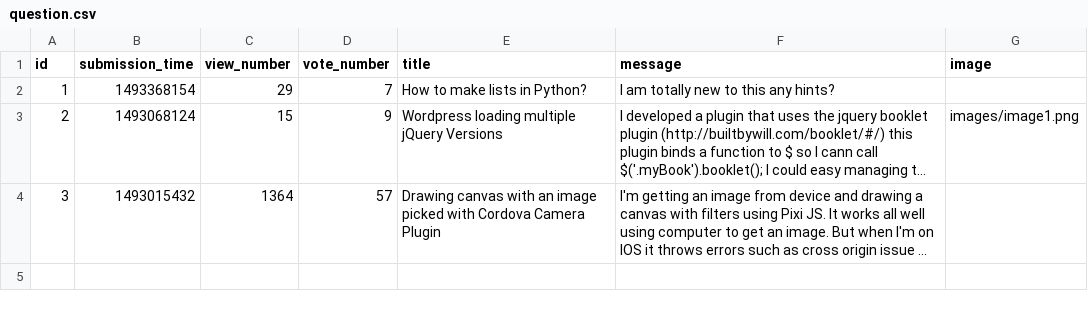
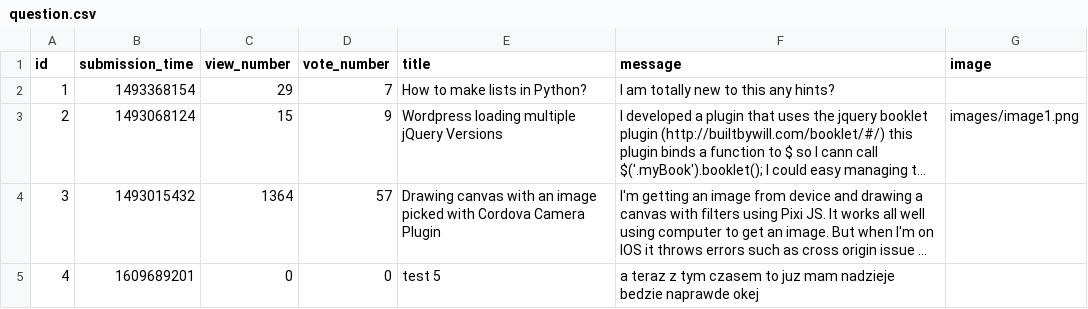
Before and after one commit to jzakrzewska/Ask_Mate_Codecool, a CSV file: sample_data/question.csv, drawn as a sheet; long unchanged cells end in …; the diff names each change by its address in the sheet, - before the commit and + after, or states it on an @@ line.

```diff
--- a/sample_data/question.csv
+++ b/sample_data/question.csv
+row 5: 4 | 1609689201 | 0 | 0 | test 5 | a teraz z tym czasem to juz mam nadzieje bedzie naprawde okej
```
Also changed, not shown: 5 other files.
